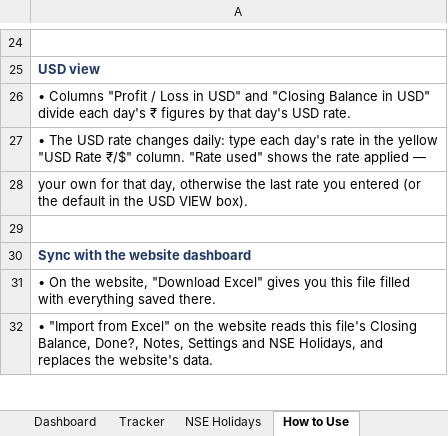
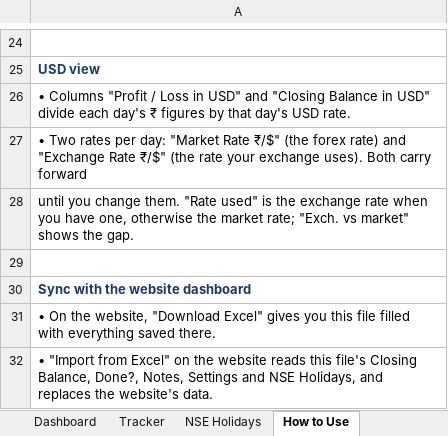
Before and after one commit to Shreyansh190902/2302030430083, an Excel workbook: Trading_PnL_Tracker.xlsx, sheet How to Use, drawn as a sheet; only a part is shown, gaps mark what is left out; values as stored, in another font and other column widths than the file's, no borders; the diff names each change by its address in the sheet, - before the commit and + after, or states it on an @@ line.

```diff
--- a/Trading_PnL_Tracker.xlsx (sheet How to Use)
+++ b/Trading_PnL_Tracker.xlsx (sheet How to Use)
-A27: • The USD rate changes daily: type each day's rate in the yellow "USD Rate ₹/$" column. "Rate used" shows the rate applied —
+A27: • Two rates per day: "Market Rate ₹/$" (the forex rate) and "Exchange Rate ₹/$" (the rate your exchange uses). Both carry forward
-A28: your own for that day, otherwise the last rate you entered (or the default in the USD VIEW box).
+A28: until you change them. "Rate used" is the exchange rate when you have one, otherwise the market rate; "Exch. vs market" shows the gap.
```
Also changed, not shown: sheet Tracker, formulas that keep their value, hidden cells, charts or pictures, docs/Trading_PnL_Tracker.xlsx, 6 other files.
